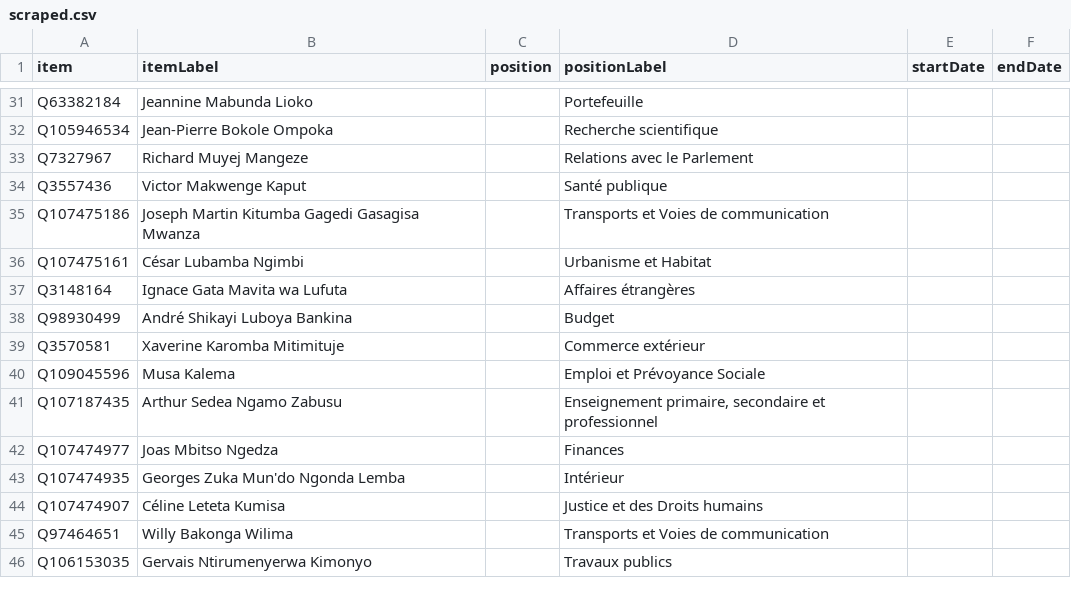
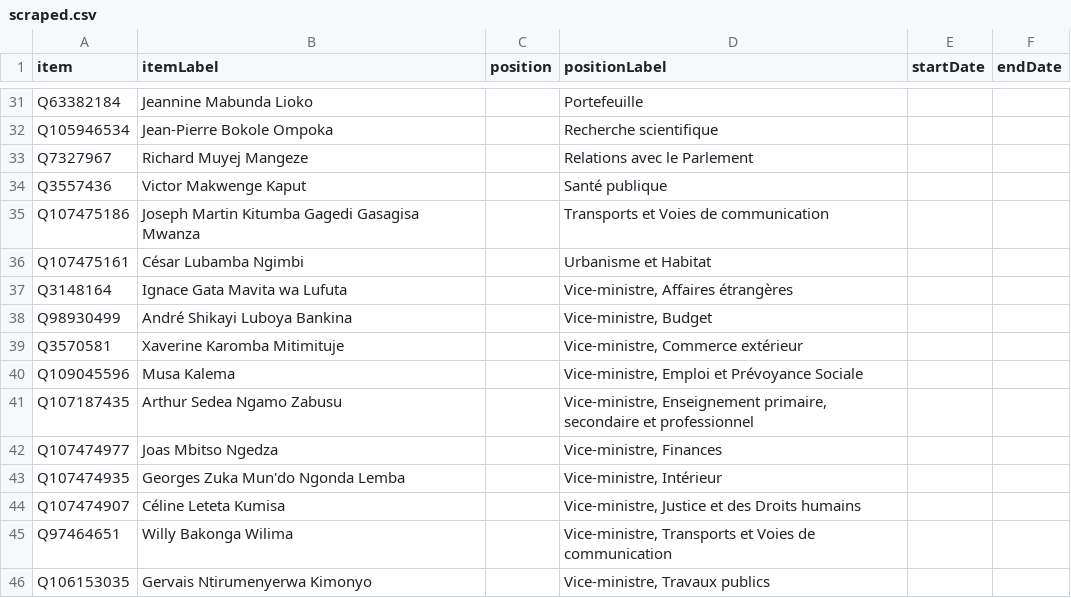
Before and after one commit to every-politician-scrapers/congo-kinshasa-ministers, a CSV file: sources/cabinets/2011-muzito-3/scraped.csv, drawn as a sheet; only a part is shown, gaps mark what is left out.

```diff
--- a/sources/cabinets/2011-muzito-3/scraped.csv
+++ b/sources/cabinets/2011-muzito-3/scraped.csv
@@ -36,11 +36,11 @@ Q107475186,Joseph Martin Kitumba Gagedi Gasagisa Mwanza,,Transports et Voies de
 Q107475161,César Lubamba Ngimbi,,Urbanisme et Habitat,,
-Q3148164,Ignace Gata Mavita wa Lufuta,,Affaires étrangères,,
-Q98930499,André Shikayi Luboya Bankina,,Budget,,
-Q3570581,Xaverine Karomba Mitimituje,,Commerce extérieur,,
-Q109045596,Musa Kalema,,Emploi et Prévoyance Sociale,,
-Q107187435,Arthur Sedea Ngamo Zabusu,,"Enseignement primaire, secondaire et professionnel",,
-Q107474977,Joas Mbitso Ngedza,,Finances,,
-Q107474935,Georges Zuka Mun'do Ngonda Lemba,,Intérieur,,
-Q107474907,Céline Leteta Kumisa,,Justice et des Droits humains,,
-Q97464651,Willy Bakonga Wilima,,Transports et Voies de communication,,
-Q106153035,Gervais Ntirumenyerwa Kimonyo,,Travaux publics,,
+Q3148164,Ignace Gata Mavita wa Lufuta,,"Vice-ministre, Affaires étrangères",,
+Q98930499,André Shikayi Luboya Bankina,,"Vice-ministre, Budget",,
+Q3570581,Xaverine Karomba Mitimituje,,"Vice-ministre, Commerce extérieur",,
+Q109045596,Musa Kalema,,"Vice-ministre, Emploi et Prévoyance Sociale",,
+Q107187435,Arthur Sedea Ngamo Zabusu,,"Vice-ministre, Enseignement primaire, secondaire et professionnel",,
+Q107474977,Joas Mbitso Ngedza,,"Vice-ministre, Finances",,
+Q107474935,Georges Zuka Mun'do Ngonda Lemba,,"Vice-ministre, Intérieur",,
+Q107474907,Céline Leteta Kumisa,,"Vice-ministre, Justice et des Droits humains",,
+Q97464651,Willy Bakonga Wilima,,"Vice-ministre, Transports et Voies de communication",,
+Q106153035,Gervais Ntirumenyerwa Kimonyo,,"Vice-ministre, Travaux publics",,
```
Also changed, not shown: sources/cabinets/2011-muzito-3/wikidata.csv, wikidata/wanted-positions.csv, 2 other files.
